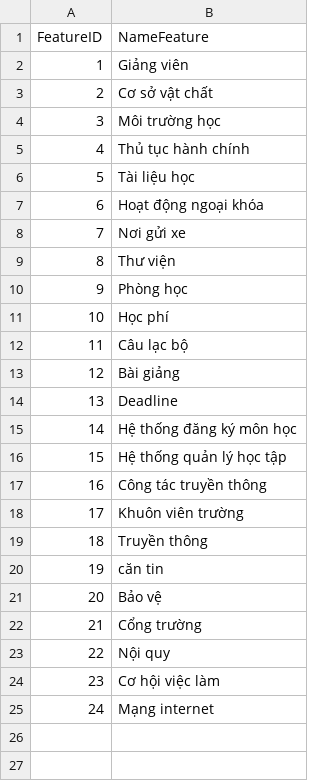
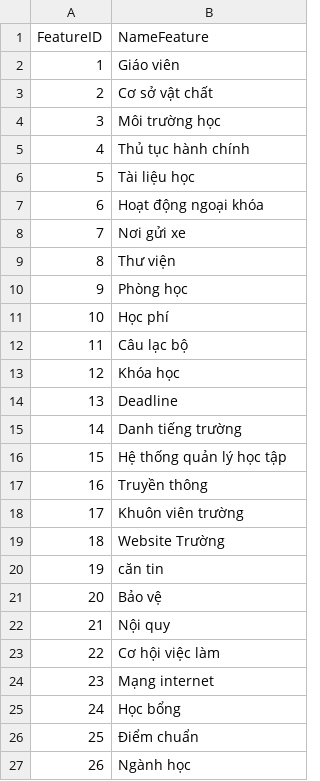
Before and after one commit to meotism/Quality_Assessment_Review, a CSV file: static/uploads/feature.csv, drawn as a sheet; removed rows and columns are numbered as before the commit, all else as after; the diff names each change by its address in the sheet, - before the commit and + after, or states it on an @@ line.

```diff
--- a/static/uploads/feature.csv
+++ b/static/uploads/feature.csv
-B2 (NameFeature): Giảng viên
+B2 (NameFeature): Giáo viên
-B13 (NameFeature): Bài giảng
+B13 (NameFeature): Khóa học
-B15 (NameFeature): Hệ thống đăng ký môn học
+B15 (NameFeature): Danh tiếng trường
-B17 (NameFeature): Công tác truyền thông
+B17 (NameFeature): Truyền thông
-B19 (NameFeature): Truyền thông
+B19 (NameFeature): Website Trường
-row 22: 21 | Cổng trường
@@ column A (FeatureID) renumbered between rows 22 and 24 @@
+row 25: 24 | Học bổng
+row 26: 25 | Điểm chuẩn
+row 27: 26 | Ngành học
```
Also changed, not shown: static/uploads/cluster_matrix.csv, static/uploads/eachgroup_feature.csv, 2 other files.
